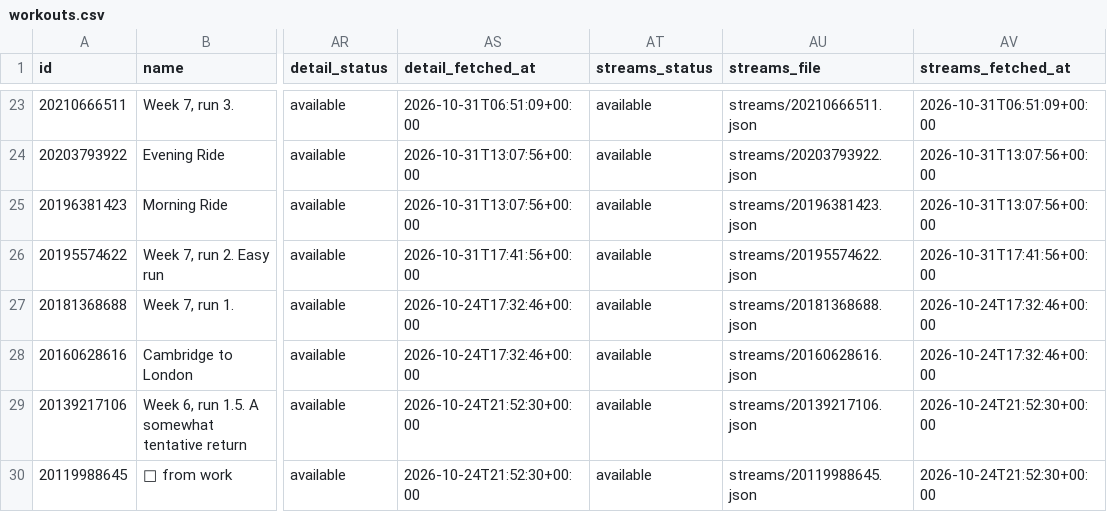
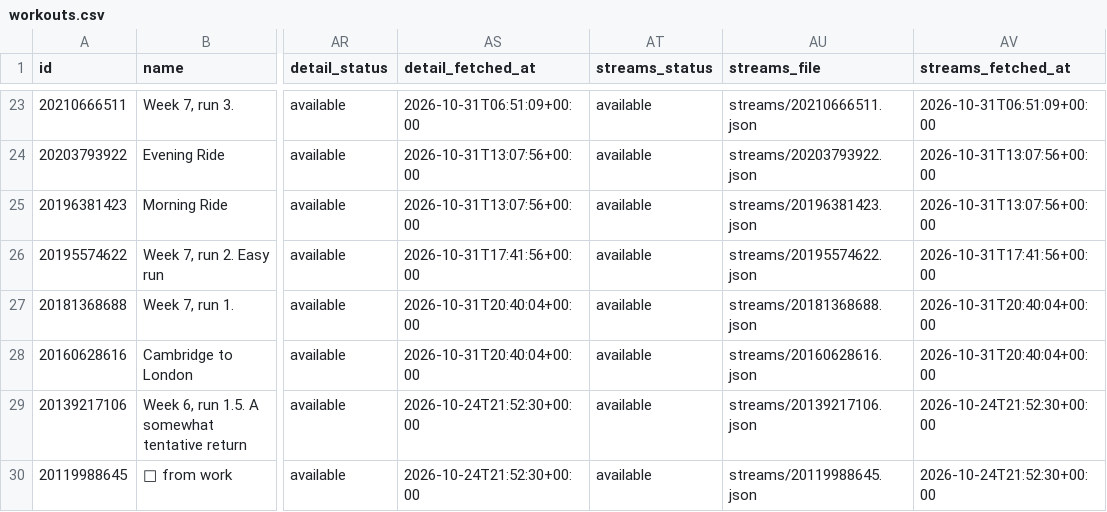
Before and after one commit to holder-josh/valencia-1870, a CSV file: docs/workouts.csv, drawn as a sheet; only a part is shown, gaps mark what is left out; the diff names each change by its address in the sheet, - before the commit and + after, or states it on an @@ line.

```diff
--- a/docs/workouts.csv
+++ b/docs/workouts.csv
-AS27:AS28 (detail_fetched_at): 2026-10-24T17:32:46+00:00
+AS27:AS28 (detail_fetched_at): 2026-10-31T20:40:04+00:00
-AV27:AV28 (streams_fetched_at): 2026-10-24T17:32:46+00:00
+AV27:AV28 (streams_fetched_at): 2026-10-31T20:40:04+00:00
```
Also changed, not shown: 4 other files.
